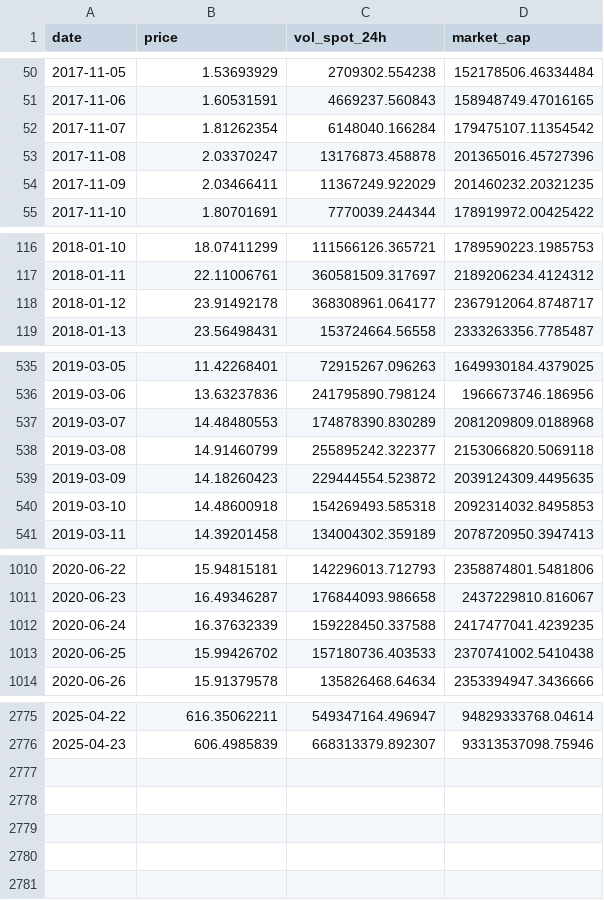
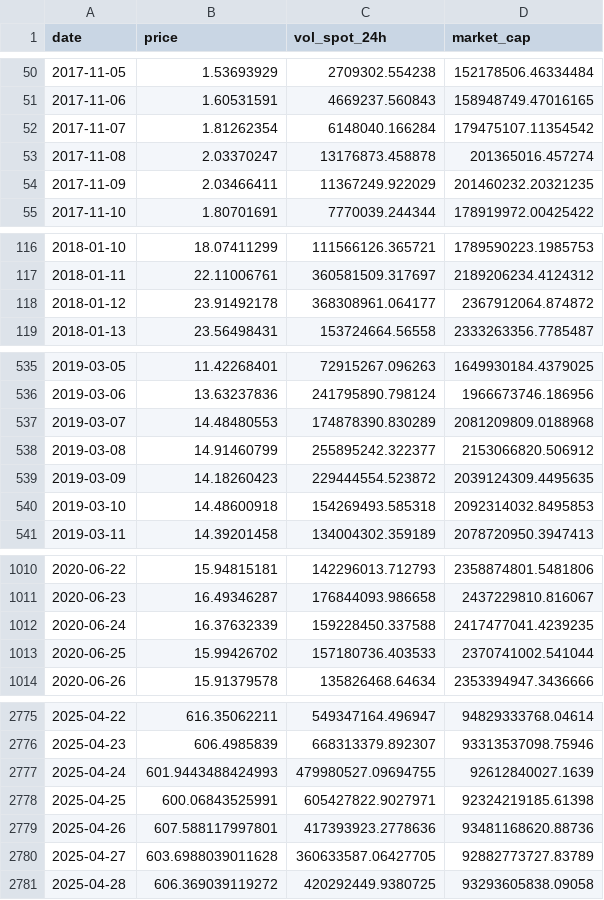
Before and after one commit to fengvonriva/FINA4350-2025-DeepText-Analysts, a CSV file: P2_Data_Analysis/Pricedata/binance-coin_price.csv, drawn as a sheet; only a part is shown, gaps mark what is left out; the diff covers the shown part only.

```diff
--- a/P2_Data_Analysis/Pricedata/binance-coin_price.csv
+++ b/P2_Data_Analysis/Pricedata/binance-coin_price.csv
@@ -52,3 +52,3 @@ date,price,vol_spot_24h,market_cap
 2017-11-07,1.81262354,6148040.166284,179475107.11354542
-2017-11-08,2.03370247,13176873.458878,201365016.45727396
+2017-11-08,2.03370247,13176873.458878,201365016.457274
 2017-11-09,2.03466411,11367249.922029,201460232.20321235
@@ -117,3 +117,3 @@ date,price,vol_spot_24h,market_cap
 2018-01-11,22.11006761,360581509.317697,2189206234.4124312
-2018-01-12,23.91492178,368308961.064177,2367912064.8748717
+2018-01-12,23.91492178,368308961.064177,2367912064.874872
 2018-01-13,23.56498431,153724664.56558,2333263356.7785487
@@ -537,3 +537,3 @@ date,price,vol_spot_24h,market_cap
 2019-03-07,14.48480553,174878390.830289,2081209809.0188968
-2019-03-08,14.91460799,255895242.322377,2153066820.5069118
+2019-03-08,14.91460799,255895242.322377,2153066820.506912
 2019-03-09,14.18260423,229444554.523872,2039124309.4495635
@@ -1012,3 +1012,3 @@ date,price,vol_spot_24h,market_cap
 2020-06-24,16.37632339,159228450.337588,2417477041.4239235
-2020-06-25,15.99426702,157180736.403533,2370741002.5410438
+2020-06-25,15.99426702,157180736.403533,2370741002.541044
 2020-06-26,15.91379578,135826468.64634,2353394947.3436666
@@ -2776 +2776,6 @@ date,price,vol_spot_24h,market_cap
 2025-04-23,606.4985839,668313379.892307,93313537098.75946
+2025-04-24,601.9443488424993,479980527.09694755,92612840027.1639
+2025-04-25,600.06843525991,605427822.9027971,92324219185.61398
+2025-04-26,607.588117997801,417393923.2778636,93481168620.88736
+2025-04-27,603.6988039011628,360633587.06427705,92882773727.83789
+2025-04-28,606.369039119272,420292449.9380725,93293605838.09058
```
Also changed, not shown: 3 edited cells elsewhere in this file, P2_Data_Analysis/Pricedata/cardano_price.csv, P2_Data_Analysis/Pricedata/dogecoin_price.csv, 7 other files.
